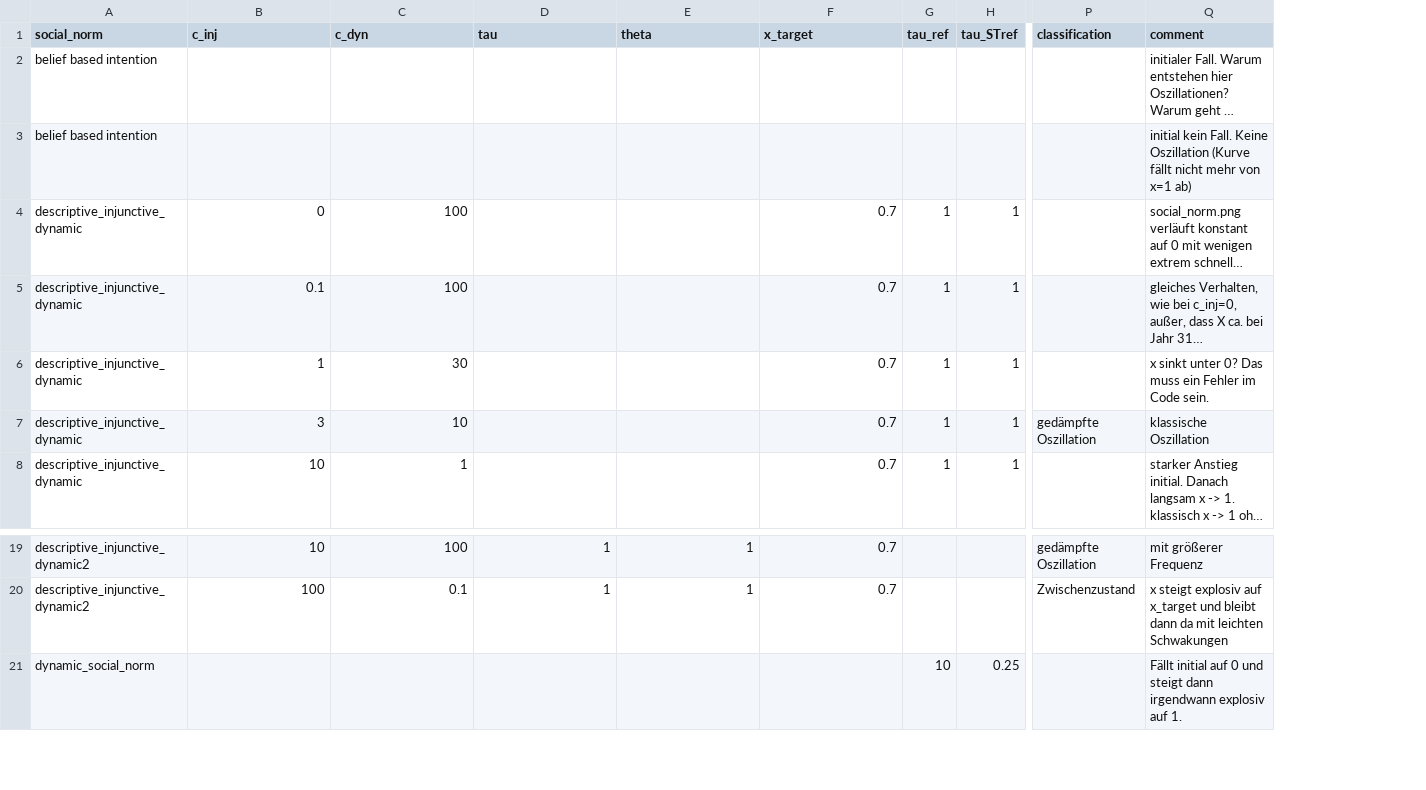
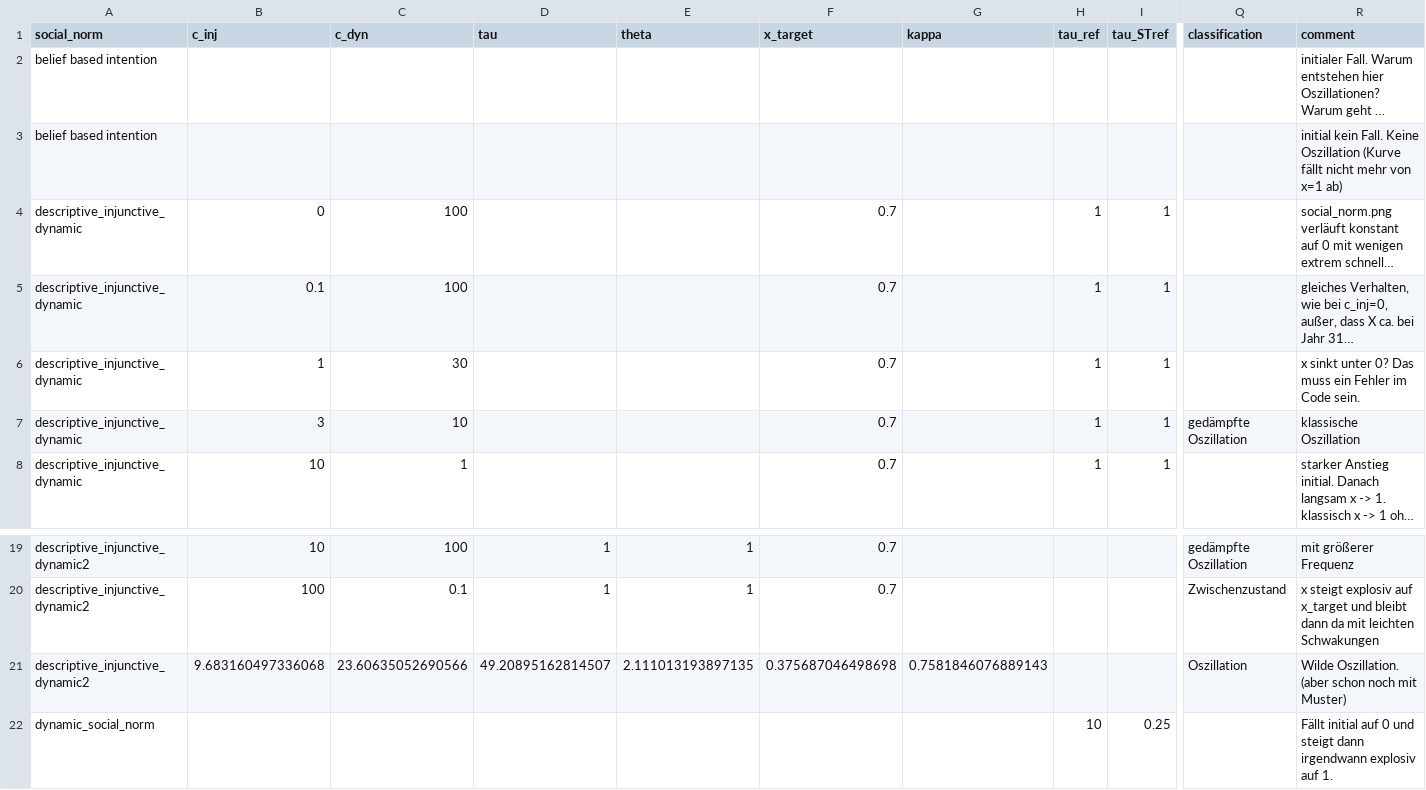
Before and after one commit to Lugg3s/Social-Norms-Climate-Model, a CSV file: interesting_parameter_sets.csv, drawn as a sheet; only a part is shown, gaps mark what is left out; long unchanged cells end in …; rows hold the shown columns only; the diff names each change by its address in the sheet, - before the commit and + after, or states it on an @@ line.

Commit message:
added interesting run

```diff
--- a/interesting_parameter_sets.csv
+++ b/interesting_parameter_sets.csv
+column G (kappa), empty
+row 21: descriptive_injunctive_dynamic2 | 9.683160497336068 | 23.60635052690566 | 49.20895162814507 | 2.111013193897135 | 0.375687046498698 | 0.7581846076889143 |  |  | Oszillation | Wilde Oszillation. (aber schon noch mit Muster)
```
